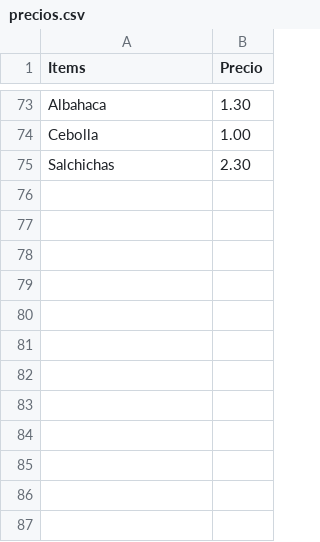
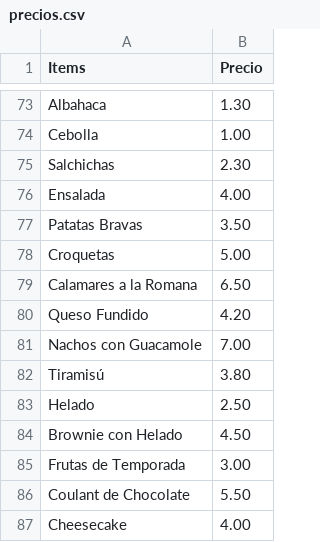
Before and after one commit to PdEXavierMY/Practica_Design_Patterns, a CSV file: pizzeriaweb/precios.csv, drawn as a sheet; only a part is shown, gaps mark what is left out.

```diff
--- a/pizzeriaweb/precios.csv
+++ b/pizzeriaweb/precios.csv
@@ -75 +75,13 @@ Cebolla;1.00
 Salchichas;2.30
+Ensalada;4.00
+Patatas Bravas;3.50
+Croquetas;5.00
+Calamares a la Romana;6.50
+Queso Fundido;4.20
+Nachos con Guacamole;7.00
+Tiramisú;3.80
+Helado;2.50
+Brownie con Helado;4.50
+Frutas de Temporada;3.00
+Coulant de Chocolate;5.50
+Cheesecake;4.00
```
Also changed, not shown: 3 other files.
